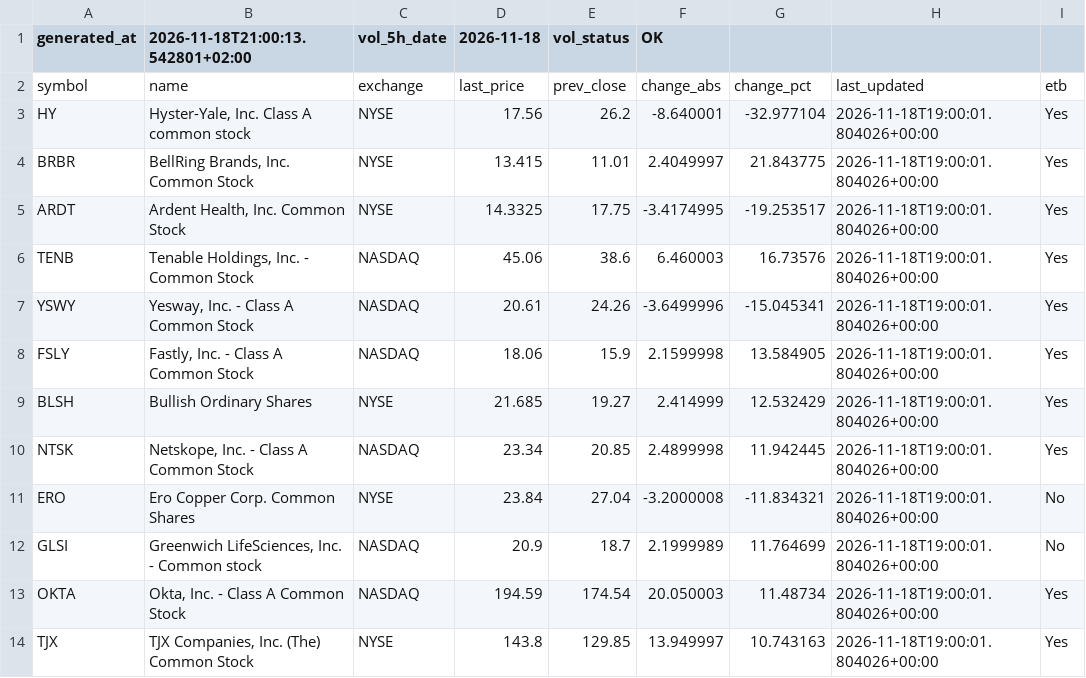
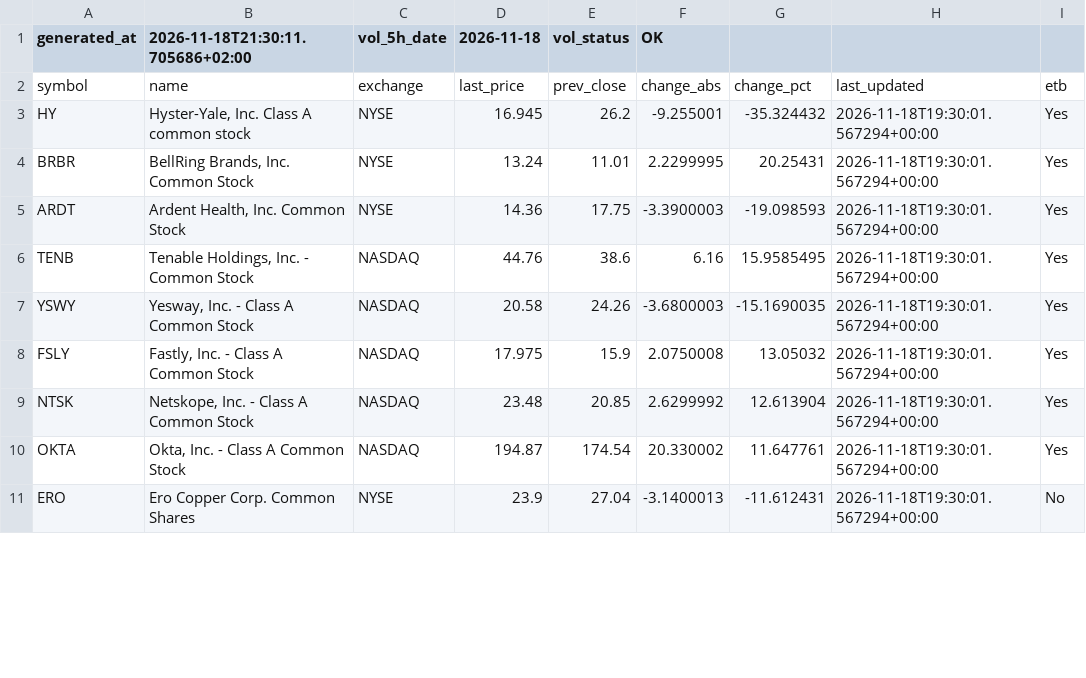
Before and after one commit to alonsadan1970/daily-stocks-data, a CSV file: top_pct.csv, drawn as a sheet; only a part is shown; the diff covers the shown part only.

```diff
--- a/top_pct.csv
+++ b/top_pct.csv
@@ -1,14 +1,11 @@
-generated_at,2026-11-18T21:00:13.542801+02:00,vol_5h_date,2026-11-18,vol_status,OK
+generated_at,2026-11-18T21:30:11.705686+02:00,vol_5h_date,2026-11-18,vol_status,OK
 symbol,name,exchange,last_price,prev_close,change_abs,change_pct,last_updated,etb
-HY,"Hyster-Yale, Inc. Class A common stock",NYSE,17.56,26.2,-8.640001,-32.977104,2026-11-18T19:00:01.804026+00:00,Yes
-BRBR,"BellRing Brands, Inc. Common Stock",NYSE,13.415,11.01,2.4049997,21.843775,2026-11-18T19:00:01.804026+00:00,Yes
-ARDT,"Ardent Health, Inc. Common Stock",NYSE,14.3325,17.75,-3.4174995,-19.253517,2026-11-18T19:00:01.804026+00:00,Yes
-TENB,"Tenable Holdings, Inc. - Common Stock",NASDAQ,45.06,38.6,6.460003,16.73576,2026-11-18T19:00:01.804026+00:00,Yes
-YSWY,"Yesway, Inc. - Class A Common Stock",NASDAQ,20.61,24.26,-3.6499996,-15.045341,2026-11-18T19:00:01.804026+00:00,Yes
-FSLY,"Fastly, Inc. - Class A Common Stock",NASDAQ,18.06,15.9,2.1599998,13.584905,2026-11-18T19:00:01.804026+00:00,Yes
-BLSH,Bullish Ordinary Shares,NYSE,21.685,19.27,2.414999,12.532429,2026-11-18T19:00:01.804026+00:00,Yes
-NTSK,"Netskope, Inc. - Class A Common Stock",NASDAQ,23.34,20.85,2.4899998,11.942445,2026-11-18T19:00:01.804026+00:00,Yes
-ERO,Ero Copper Corp. Common Shares,NYSE,23.84,27.04,-3.2000008,-11.834321,2026-11-18T19:00:01.804026+00:00,No
-GLSI,"Greenwich LifeSciences, Inc. - Common stock",NASDAQ,20.9,18.7,2.1999989,11.764699,2026-11-18T19:00:01.804026+00:00,No
-OKTA,"Okta, Inc. - Class A Common Stock",NASDAQ,194.59,174.54,20.050003,11.48734,2026-11-18T19:00:01.804026+00:00,Yes
-TJX,"TJX Companies, Inc. (The) Common Stock",NYSE,143.8,129.85,13.949997,10.743163,2026-11-18T19:00:01.804026+00:00,Yes
+HY,"Hyster-Yale, Inc. Class A common stock",NYSE,16.945,26.2,-9.255001,-35.324432,2026-11-18T19:30:01.567294+00:00,Yes
+BRBR,"BellRing Brands, Inc. Common Stock",NYSE,13.24,11.01,2.2299995,20.25431,2026-11-18T19:30:01.567294+00:00,Yes
+ARDT,"Ardent Health, Inc. Common Stock",NYSE,14.36,17.75,-3.3900003,-19.098593,2026-11-18T19:30:01.567294+00:00,Yes
+TENB,"Tenable Holdings, Inc. - Common Stock",NASDAQ,44.76,38.6,6.16,15.9585495,2026-11-18T19:30:01.567294+00:00,Yes
+YSWY,"Yesway, Inc. - Class A Common Stock",NASDAQ,20.58,24.26,-3.6800003,-15.1690035,2026-11-18T19:30:01.567294+00:00,Yes
+FSLY,"Fastly, Inc. - Class A Common Stock",NASDAQ,17.975,15.9,2.0750008,13.05032,2026-11-18T19:30:01.567294+00:00,Yes
+NTSK,"Netskope, Inc. - Class A Common Stock",NASDAQ,23.48,20.85,2.6299992,12.613904,2026-11-18T19:30:01.567294+00:00,Yes
+OKTA,"Okta, Inc. - Class A Common Stock",NASDAQ,194.87,174.54,20.330002,11.647761,2026-11-18T19:30:01.567294+00:00,Yes
+ERO,Ero Copper Corp. Common Shares,NYSE,23.9,27.04,-3.1400013,-11.612431,2026-11-18T19:30:01.567294+00:00,No
```
Also changed, not shown: 7 added rows, 4 removed rows and 16 edited cells elsewhere in this file, top_abs.csv, top_abs_200.csv.
